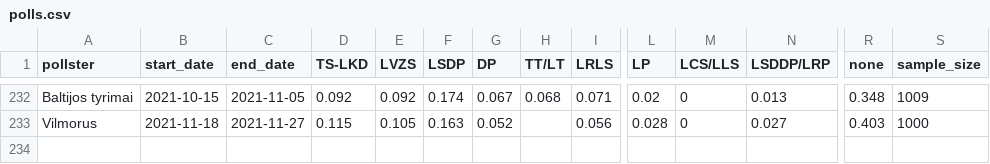
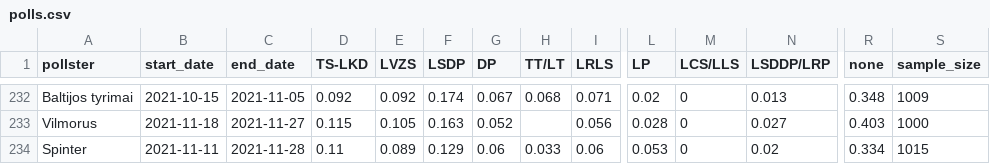
Before and after one commit to bucaneer/lt-reitingai, a CSV file: polls.csv, drawn as a sheet; only a part is shown, gaps mark what is left out; rows hold the shown columns only; the diff names each change by its address in the sheet, - before the commit and + after, or states it on an @@ line.

Commit message:
update: +1 poll

```diff
--- a/polls.csv
+++ b/polls.csv
+row 234: Spinter | 2021-11-11 | 2021-11-28 | 0.11 | 0.089 | 0.129 | 0.06 | 0.033 | 0.06 | 0.053 | 0 | 0.02 | 0.334 | 1015
```
Also changed, not shown: _output/model-latest.csv, 2 other files.
